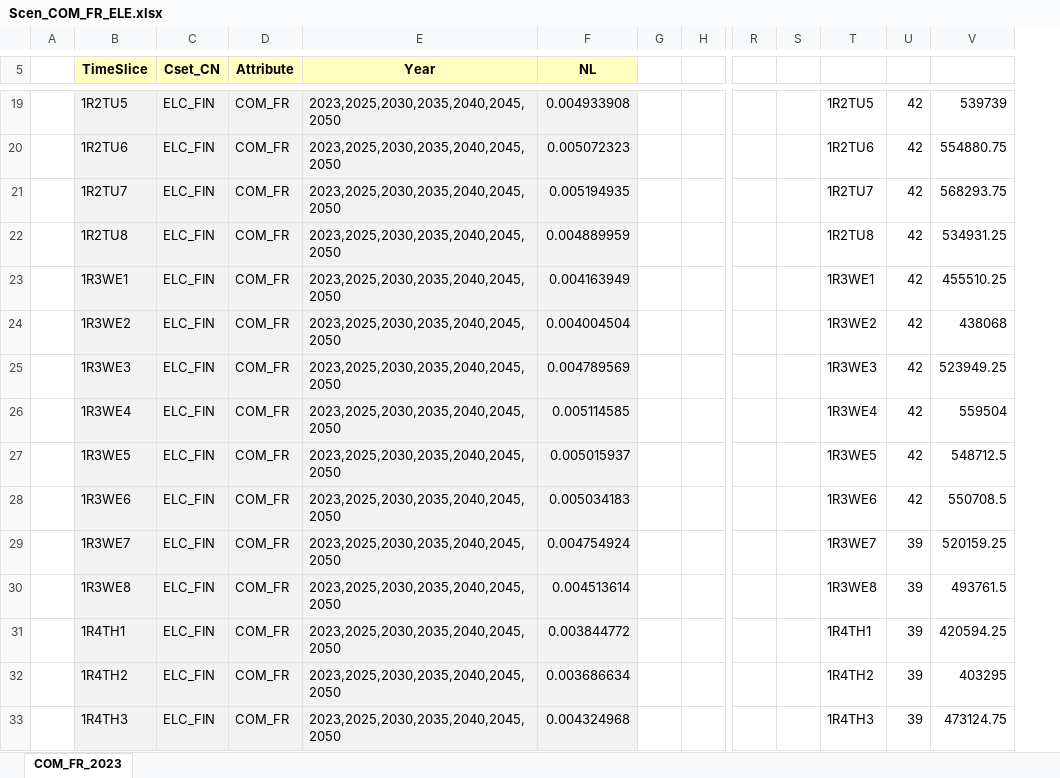
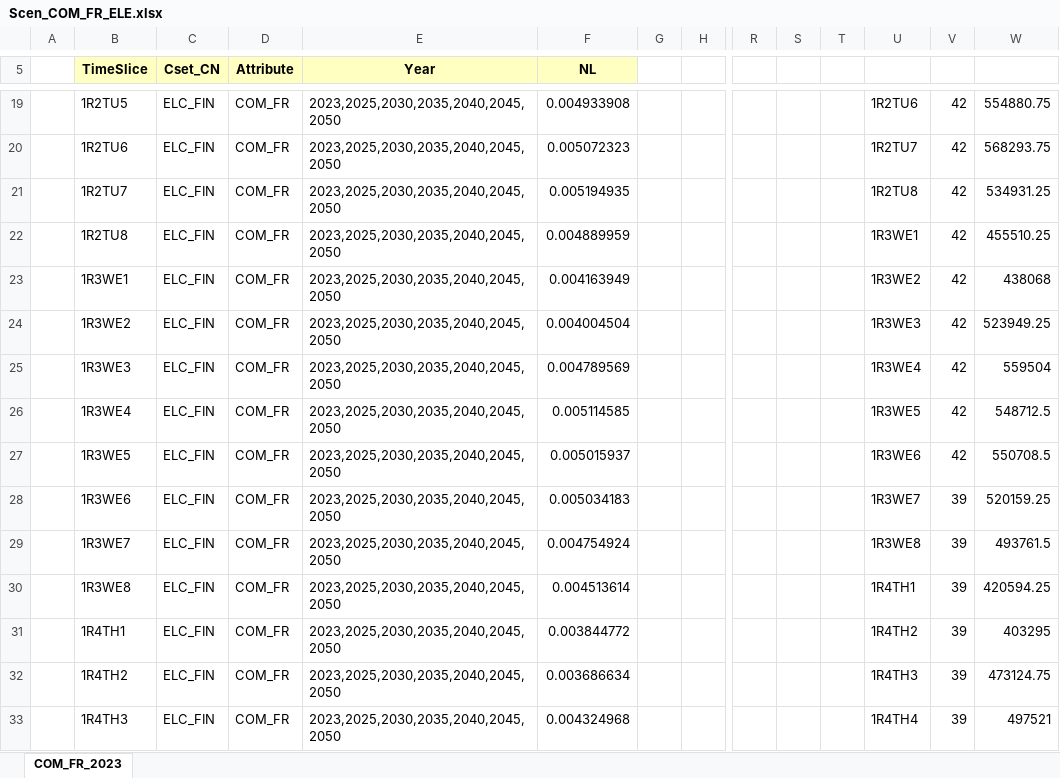
Before and after one commit to Quinnazz/Quinna_SELECT, an Excel workbook: TIMES_TUe/Model_MSc_SELECT/SuppXLS/Scen_COM_FR_ELE.xlsx, sheet COM_FR_2023, drawn as a sheet; only a part is shown, gaps mark what is left out; values as stored, in another font and other column widths than the file's, no borders; charts and pictures not drawn; addresses are those after the commit; the diff covers the shown part only; the diff names each change by its address in the sheet, - before the commit and + after, or states it on an @@ line.

```diff
--- a/TIMES_TUe/Model_MSc_SELECT/SuppXLS/Scen_COM_FR_ELE.xlsx (sheet COM_FR_2023)
+++ b/TIMES_TUe/Model_MSc_SELECT/SuppXLS/Scen_COM_FR_ELE.xlsx (sheet COM_FR_2023)
+column T, empty
-B19:F33 fill: #F2F2F2
+B19:F33 fill: none
-U19: 1R2TU5
+U19: 1R2TU6
-W19: 539739
+W19: 554880.75
-U20: 1R2TU6
+U20: 1R2TU7
-W20: 554880.75
+W20: 568293.75
-U21: 1R2TU7
+U21: 1R2TU8
-W21: 568293.75
+W21: 534931.25
-U22: 1R2TU8
+U22: 1R3WE1
-W22: 534931.25
+W22: 455510.25
-U23: 1R3WE1
+U23: 1R3WE2
-W23: 455510.25
+W23: 438068
-U24: 1R3WE2
+U24: 1R3WE3
-W24: 438068
+W24: 523949.25
-U25: 1R3WE3
+U25: 1R3WE4
-W25: 523949.25
+W25: 559504
-U26: 1R3WE4
+U26: 1R3WE5
-W26: 559504
+W26: 548712.5
-U27: 1R3WE5
+U27: 1R3WE6
-W27: 548712.5
+W27: 550708.5
-U28: 1R3WE6
+U28: 1R3WE7
-V28: 42
+V28: 39
-W28: 550708.5
+W28: 520159.25
-U29: 1R3WE7
+U29: 1R3WE8
-W29: 520159.25
+W29: 493761.5
-U30: 1R3WE8
+U30: 1R4TH1
-W30: 493761.5
+W30: 420594.25
-U31: 1R4TH1
+U31: 1R4TH2
-W31: 420594.25
+W31: 403295
-U32: 1R4TH2
+U32: 1R4TH3
-W32: 403295
+W32: 473124.75
-U33: 1R4TH3
+U33: 1R4TH4
-W33: 473124.75
+W33: 497521
```
Also changed, not shown: 435 edited cells and cell formats elsewhere in this sheet, formulas that keep their value, charts or pictures, TIMES_TUe/Model_MSc_SELECT/SysSettings.xlsx, TIMES_TUe/Model_MSc_SELECT/VT_Model_DMD_V01.xlsx, 3 other files.
